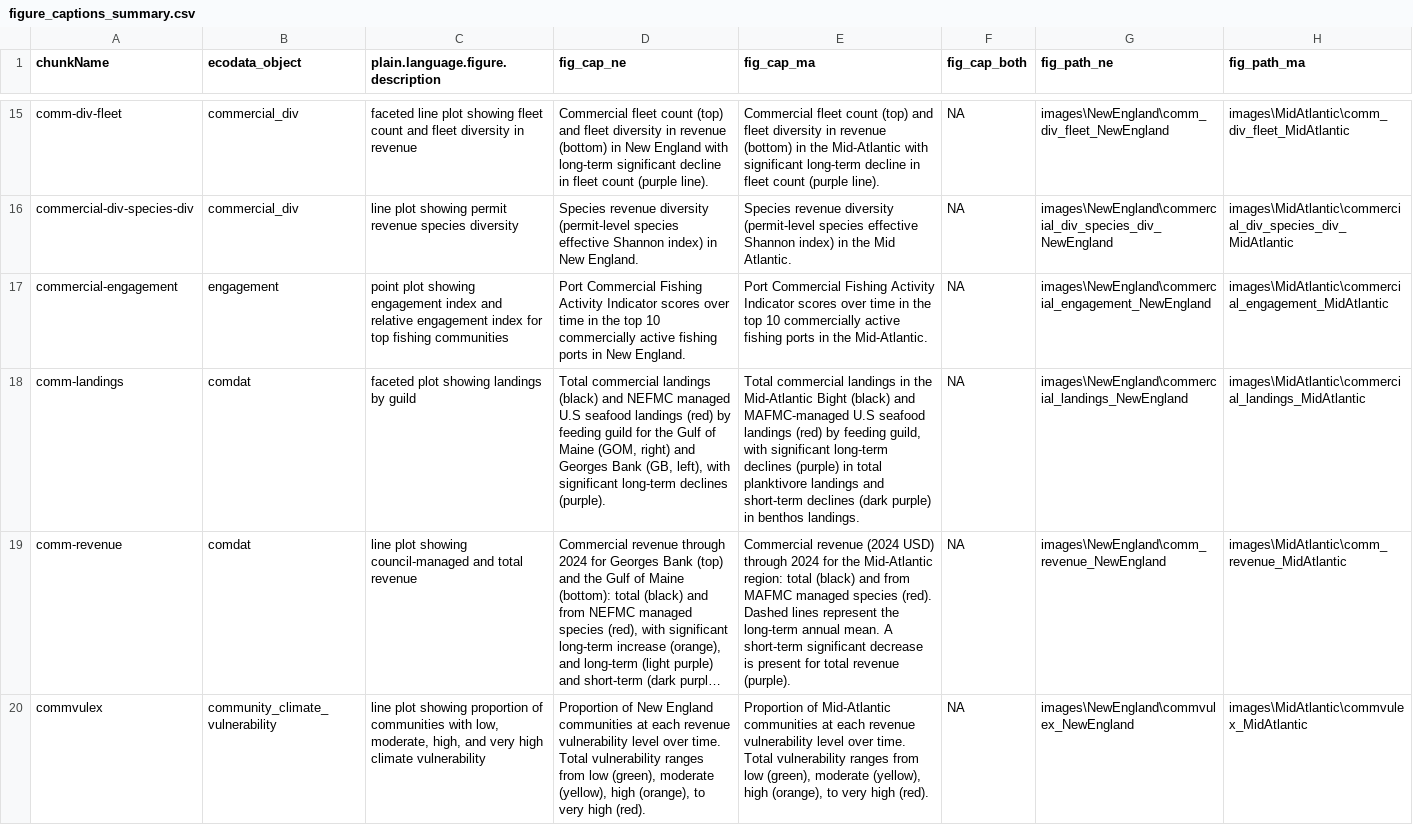
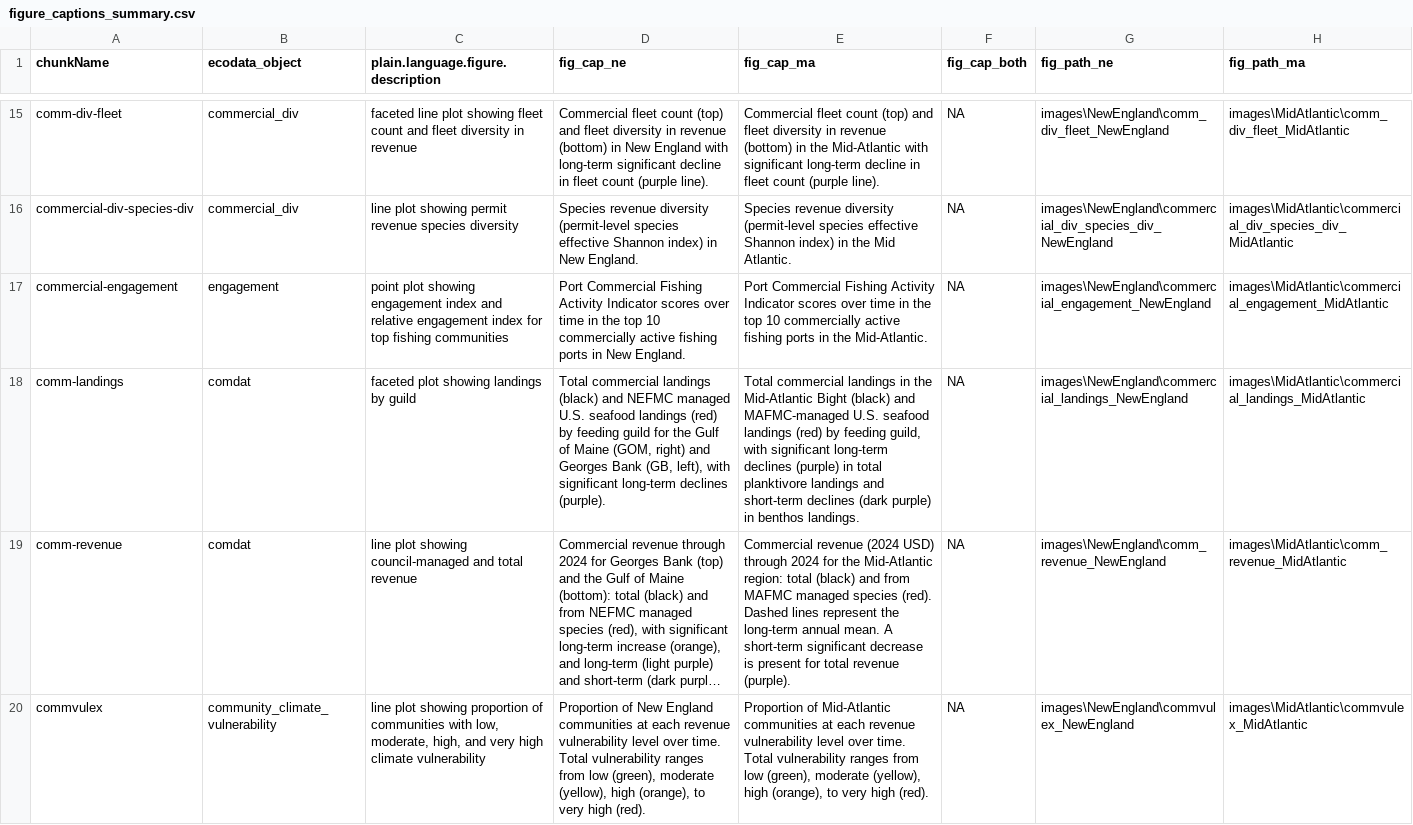
Before and after one commit to NEFSC/READ-EDAB-SOE_reports, a CSV file: utils/figure_captions_summary.csv, drawn as a sheet; only a part is shown, gaps mark what is left out; long unchanged cells end in …; the diff covers the shown part only; the diff names each change by its address in the sheet, - before the commit and + after, or states it on an @@ line.

```diff
--- a/utils/figure_captions_summary.csv
+++ b/utils/figure_captions_summary.csv
-D18 (fig_cap_ne): …NEFMC managed U.S seafood landings…
+D18 (fig_cap_ne): …NEFMC managed U.S. seafood landings…
-E18 (fig_cap_ma): …and MAFMC-managed U.S seafood landings…
+E18 (fig_cap_ma): …and MAFMC-managed U.S. seafood landings…
```
Also changed, not shown: 4 edited cells elsewhere in this file, 24 other files.
